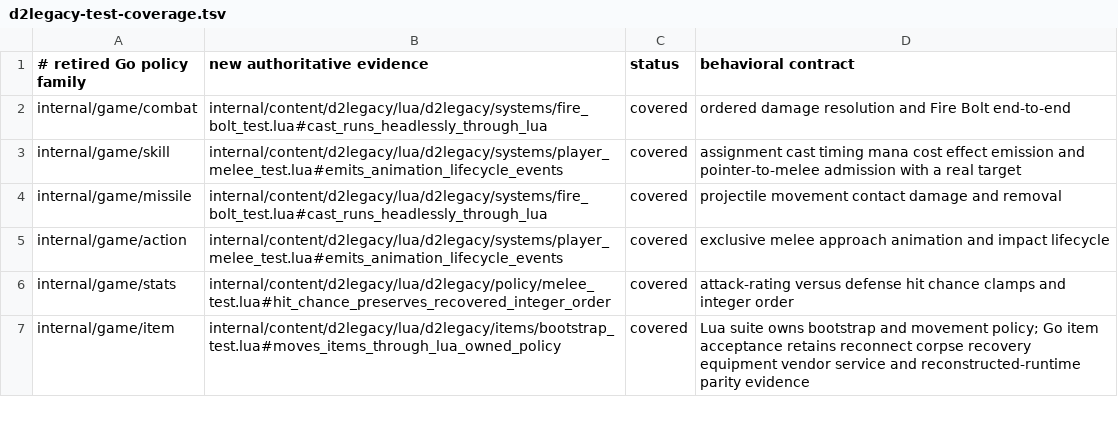
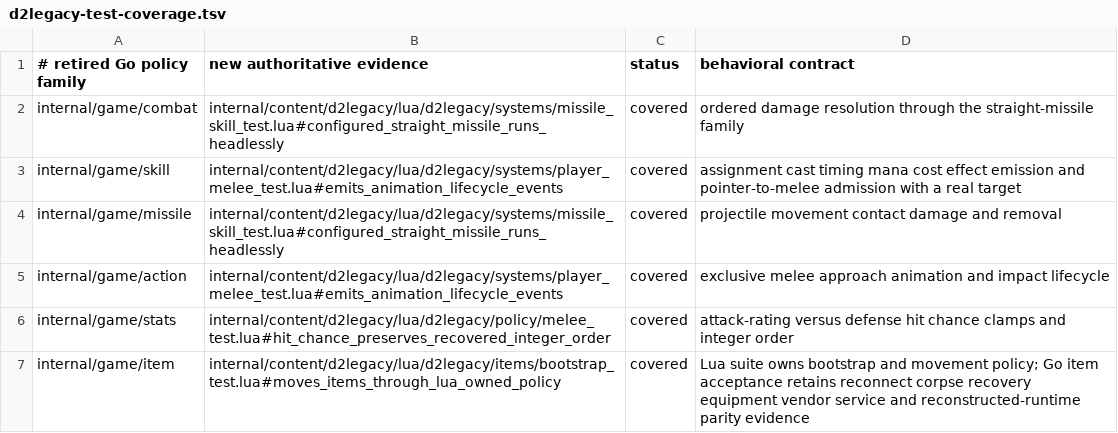
Before and after one commit to gravestench/dark-magic, a TSV file: docs/architecture/d2legacy-test-coverage.tsv, drawn as a sheet; only a part is shown.

Commit message:
Generalize straight missile skills

```diff
--- a/docs/architecture/d2legacy-test-coverage.tsv
+++ b/docs/architecture/d2legacy-test-coverage.tsv
@@ -1,5 +1,5 @@
 # retired Go policy family	new authoritative evidence	status	behavioral contract
-internal/game/combat	internal/content/d2legacy/lua/d2legacy/systems/fire_bolt_test.lua#cast_runs_headlessly_through_lua	covered	ordered damage resolution and Fire Bolt end-to-end
+internal/game/combat	internal/content/d2legacy/lua/d2legacy/systems/missile_skill_test.lua#configured_straight_missile_runs_headlessly	covered	ordered damage resolution through the straight-missile family
 internal/game/skill	internal/content/d2legacy/lua/d2legacy/systems/player_melee_test.lua#emits_animation_lifecycle_events	covered	assignment cast timing mana cost effect emission and pointer-to-melee admission with a real target
-internal/game/missile	internal/content/d2legacy/lua/d2legacy/systems/fire_bolt_test.lua#cast_runs_headlessly_through_lua	covered	projectile movement contact damage and removal
+internal/game/missile	internal/content/d2legacy/lua/d2legacy/systems/missile_skill_test.lua#configured_straight_missile_runs_headlessly	covered	projectile movement contact damage and removal
 internal/game/action	internal/content/d2legacy/lua/d2legacy/systems/player_melee_test.lua#emits_animation_lifecycle_events	covered	exclusive melee approach animation and impact lifecycle
```
Also changed, not shown: 24 other files.
